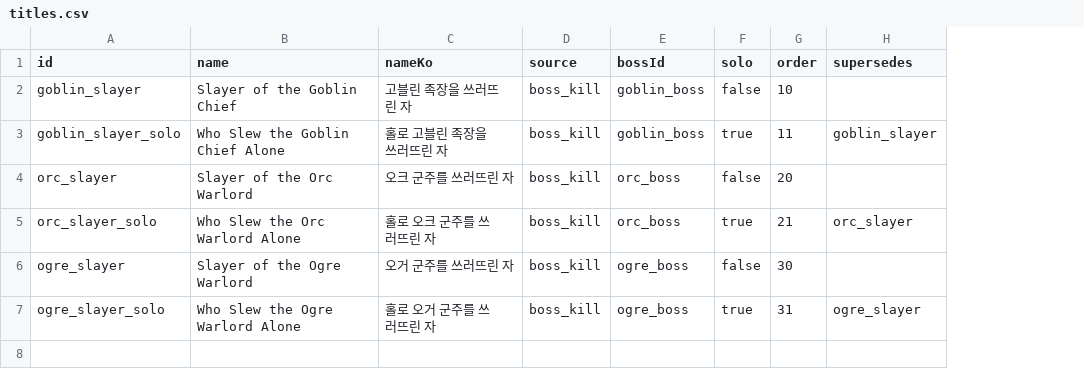
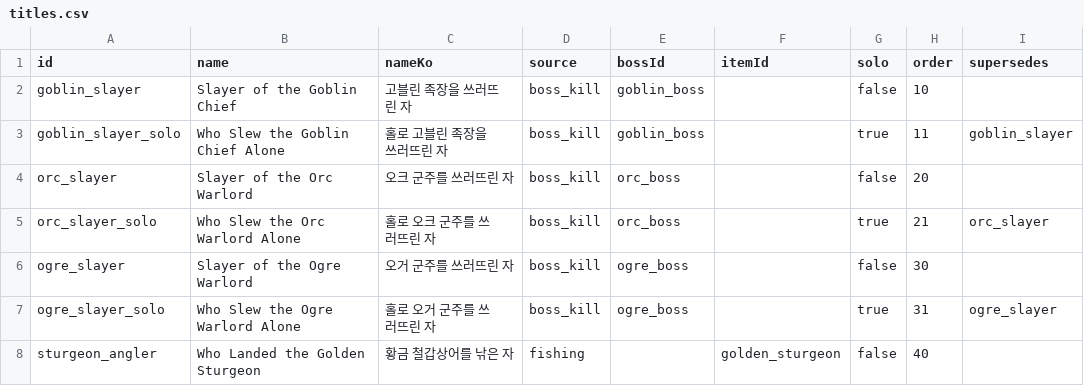
Before and after one commit to Julian-adv/OnlineRPG, a CSV file: data-src/titles.csv, drawn as a sheet; the diff names each change by its address in the sheet, - before the commit and + after, or states it on an @@ line.

```diff
--- a/data-src/titles.csv
+++ b/data-src/titles.csv
+column F (itemId), empty
+row 8: sturgeon_angler | Who Landed the Golden Sturgeon | 황금 철갑상어를 낚은 자 | fishing |  | golden_sturgeon | false | 40
```
Also changed, not shown: 8 other files.
